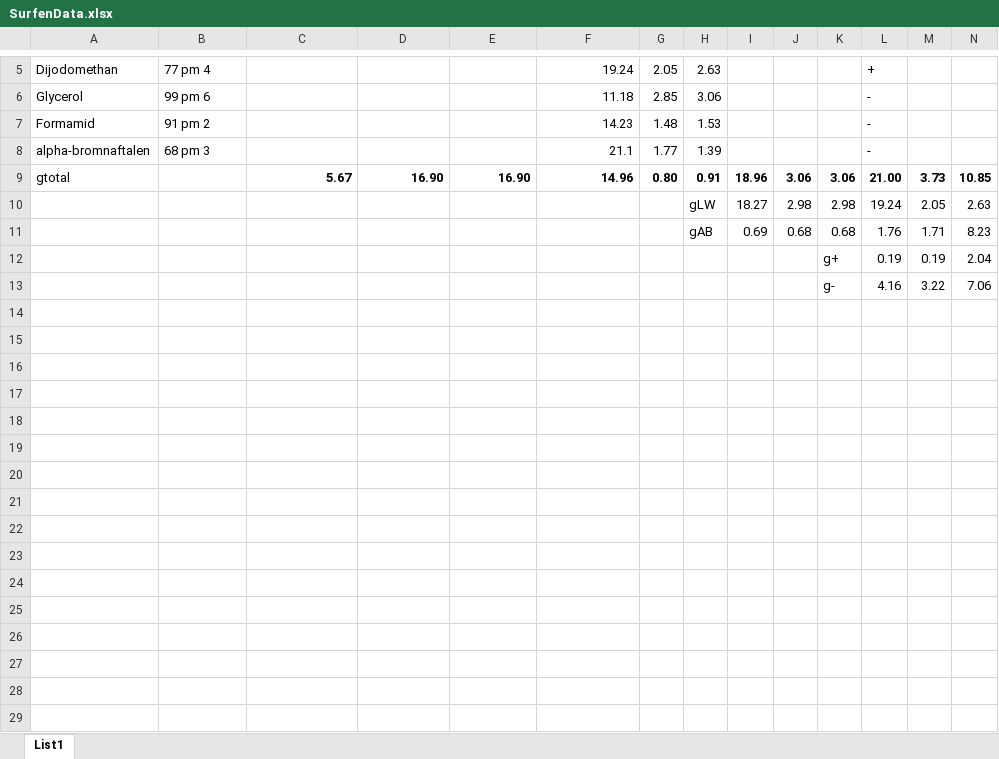
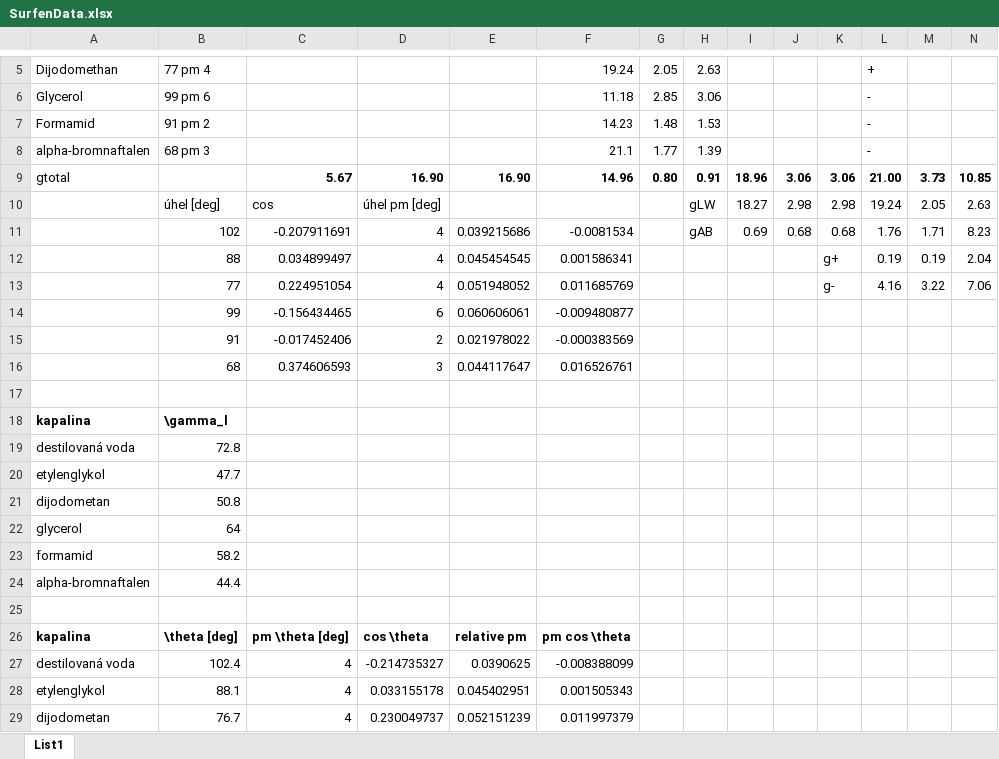
Before and after one commit to Singond/Exmet-II-surfen, an Excel workbook: data/SurfenData.xlsx, sheet List1, drawn as a sheet; only a part is shown, gaps mark what is left out; values as stored, in another font and other column widths than the file's, no borders; rows hold the shown columns only; the diff covers the shown part only; the diff names each change by its address in the sheet, - before the commit and + after, or states it on an @@ line.

Commit message:
Exmet-II-Surfen: Excel data, protokol theory, Origin graph

```diff
--- a/data/SurfenData.xlsx (sheet List1)
+++ b/data/SurfenData.xlsx (sheet List1)
-B10: (empty)
+B10: úhel [deg]
-C10: (empty)
+C10: cos
-D10: (empty)
+D10: úhel pm [deg]
-B11: (empty)
+B11: 102
-C11: (empty)
+C11: -0.207911691
-D11:D13: (empty)
+D11:D13: 4
-E11: (empty)
+E11: 0.039215686
-F11: (empty)
+F11: -0.0081534
-B12: (empty)
+B12: 88
-C12: (empty)
+C12: 0.034899497
-E12: (empty)
+E12: 0.045454545
-F12: (empty)
+F12: 0.001586341
-B13: (empty)
+B13: 77
-C13: (empty)
+C13: 0.224951054
-E13: (empty)
+E13: 0.051948052
-F13: (empty)
+F13: 0.011685769
+row 14:  | 99 | -0.156434465 | 6 | 0.060606061 | -0.009480877
+row 15:  | 91 | -0.017452406 | 2 | 0.021978022 | -0.000383569
+row 16:  | 68 | 0.374606593 | 3 | 0.044117647 | 0.016526761
+row 17: (empty)
+row 18: kapalina | \gamma_l
+row 19: destilovaná voda | 72.8
+row 20: etylenglykol | 47.7
+row 21: dijodometan | 50.8
+row 22: glycerol | 64
+row 23: formamid | 58.2
+row 24: alpha-bromnaftalen | 44.4
+row 25: (empty)
+row 26: kapalina | \theta [deg] | pm \theta [deg] | cos \theta | relative pm | pm cos \theta
+row 27: destilovaná voda | 102.4 | 4 | -0.214735327 | 0.0390625 | -0.008388099
+row 28: etylenglykol | 88.1 | 4 | 0.033155178 | 0.045402951 | 0.001505343
+row 29: dijodometan | 76.7 | 4 | 0.230049737 | 0.052151239 | 0.011997379
```
Also changed, not shown: 3 added rows elsewhere in this sheet, 7 other files.
